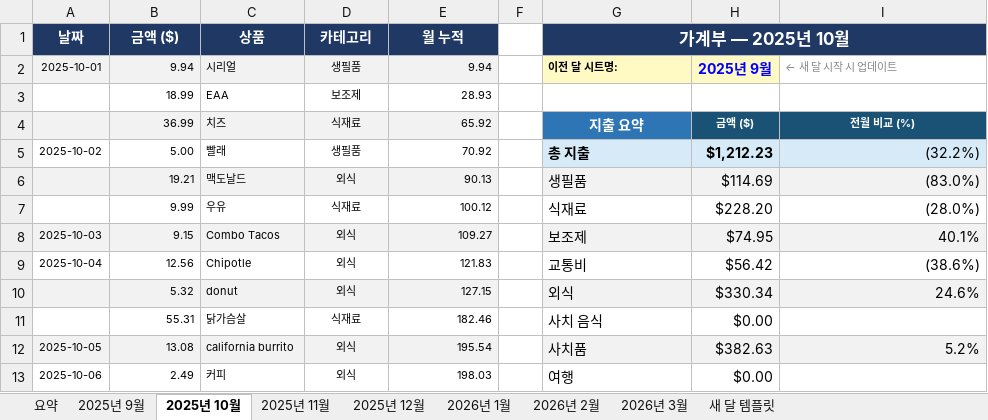
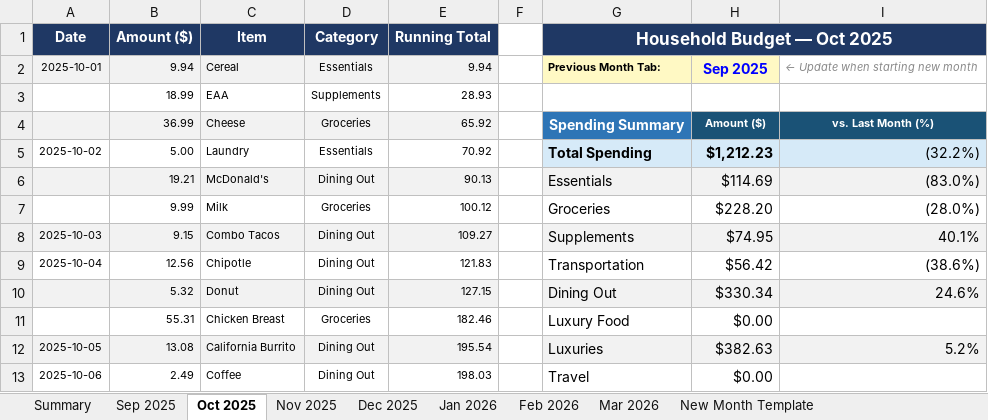
Before and after one commit to sgjlee0520/Website, an Excel workbook: Household_Budget_English.xlsx, sheet Oct 2025, drawn as a sheet; only a part is shown; values as stored, in another font and other column widths than the file's, no borders; charts and pictures not drawn; removed rows and columns are numbered as before the commit, all else as after; the diff covers the shown part only; the diff names each change by its address in the sheet, - before the commit and + after, or states it on an @@ line.

```diff
--- a/Household_Budget_English.xlsx (sheet Oct 2025)
+++ b/Household_Budget_English.xlsx (sheet Oct 2025)
-sheet tab: 요약
+sheet tab: Summary
-sheet tab: 2025년 9월
+sheet tab: Sep 2025
-sheet tab: 2025년 10월
+sheet tab: Oct 2025
-sheet tab: 2025년 11월
+sheet tab: Nov 2025
-sheet tab: 2025년 12월
+sheet tab: Dec 2025
-sheet tab: 2026년 1월
+sheet tab: Jan 2026
-sheet tab: 2026년 2월
+sheet tab: Feb 2026
-sheet tab: 2026년 3월
+sheet tab: Mar 2026
-sheet tab: 새 달 템플릿
+sheet tab: New Month Template
-row 1: 날짜 | 금액 ($) | 상품 | 카테고리 | 월 누적 |  | 가계부 — 2025년 10월
+row 1: Date | Amount ($) | Item | Category | Running Total |  | Household Budget — Oct 2025
-C2: 시리얼
+C2: Cereal
-D2: 생필품
+D2: Essentials
-G2: 이전 달 시트명:
+G2: Previous Month Tab:
-H2: 2025년 9월
+H2: Sep 2025
-I2: ← 새 달 시작 시 업데이트
+I2: ← Update when starting new month
-D3: 보조제
+D3: Supplements
-row 4:  | 36.99 | 치즈 | 식재료 | 65.92 |  | 지출 요약 | 금액 ($) | 전월 비교 (%)
+row 4:  | 36.99 | Cheese | Groceries | 65.92 |  | Spending Summary | Amount ($) | vs. Last Month (%)
-C5: 빨래
+C5: Laundry
-D5: 생필품
+D5: Essentials
-G5: 총 지출
+G5: Total Spending
-C6: 맥도날드
+C6: McDonald's
-D6: 외식
+D6: Dining Out
-G6: 생필품
+G6: Essentials
-C7: 우유
+C7: Milk
-D7: 식재료
+D7: Groceries
-G7: 식재료
+G7: Groceries
-D8:D10: 외식
+D8:D10: Dining Out
-G8: 보조제
+G8: Supplements
-G9: 교통비
+G9: Transportation
-C10: donut
+C10: Donut
-G10: 외식
+G10: Dining Out
-C11: 닭가슴살
+C11: Chicken Breast
-D11: 식재료
+D11: Groceries
-G11: 사치 음식
+G11: Luxury Food
-C12: california burrito
+C12: California Burrito
-D12:D13: 외식
+D12:D13: Dining Out
-G12: 사치품
+G12: Luxuries
-C13: 커피
+C13: Coffee
-G13: 여행
+G13: Travel
```
Also changed, not shown: 7 added rows, 7 removed rows and 103 edited cells elsewhere in this sheet, sheet Jan 2026, sheet Nov 2025, sheet Sep 2025, sheet Dec 2025, sheet Feb 2026, sheet Summary, 2 more sheets, formulas that keep their value, charts or pictures.
